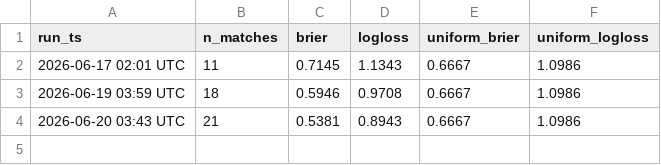
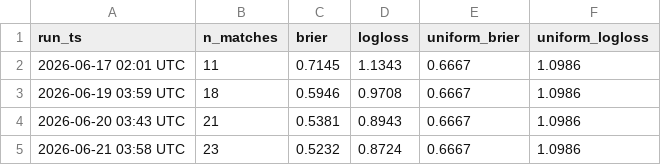
Before and after one commit to mayur212626/fifa-wc2026-predictor, a CSV file: reports/score_history.csv, drawn as a sheet.

```diff
--- a/reports/score_history.csv
+++ b/reports/score_history.csv
@@ -4 +4,2 @@
 2026-06-20 03:43 UTC,21,0.5381,0.8943,0.6667,1.0986
+2026-06-21 03:58 UTC,23,0.5232,0.8724,0.6667,1.0986
```
Also changed, not shown: reports/odds_history.csv, reports/predictions_log.csv.
